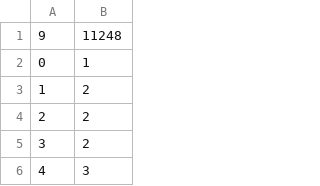
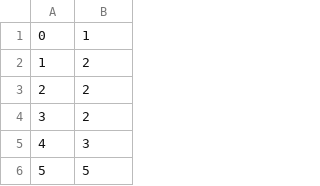
Before and after one commit to db200253/Mesure_RI, a CSV file: src/main/ressources/alea/cases.csv, drawn as a sheet; only a part is shown; the shorter side is filled out with more unchanged rows.

```diff
--- a/src/main/ressources/alea/cases.csv
+++ b/src/main/ressources/alea/cases.csv
@@ -1,2 +1 @@
-9,11248
 0,1
```
Also changed, not shown: src/main/ressources/nothing/cases.csv, 5 other files.
